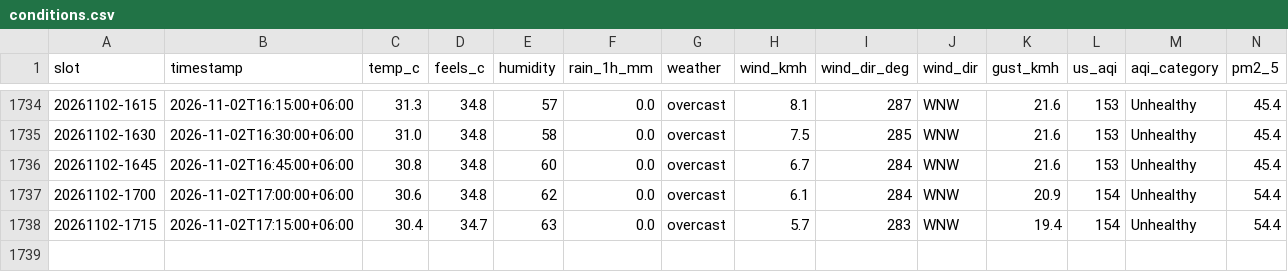
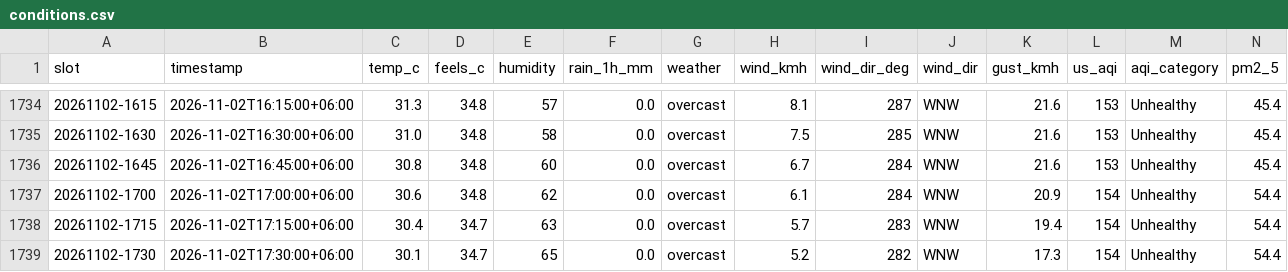
Before and after one commit to wiki-ruhan/Dhaka-Jam-70, a CSV file: data/conditions.csv, drawn as a sheet; only a part is shown, gaps mark what is left out; rows hold the shown columns only; the diff names each change by its address in the sheet, - before the commit and + after, or states it on an @@ line.

```diff
--- a/data/conditions.csv
+++ b/data/conditions.csv
+row 1739: 20261102-1730 | 2026-11-02T17:30:00+06:00 | 30.1 | 34.7 | 65 | 0.0 | overcast | 5.2 | 282 | WNW | 17.3 | 154 | Unhealthy | 54.4
```
Also changed, not shown: data/daily/ranking/2026-11-02_ranking.csv, data/daily_summary.csv, 14 other files.
